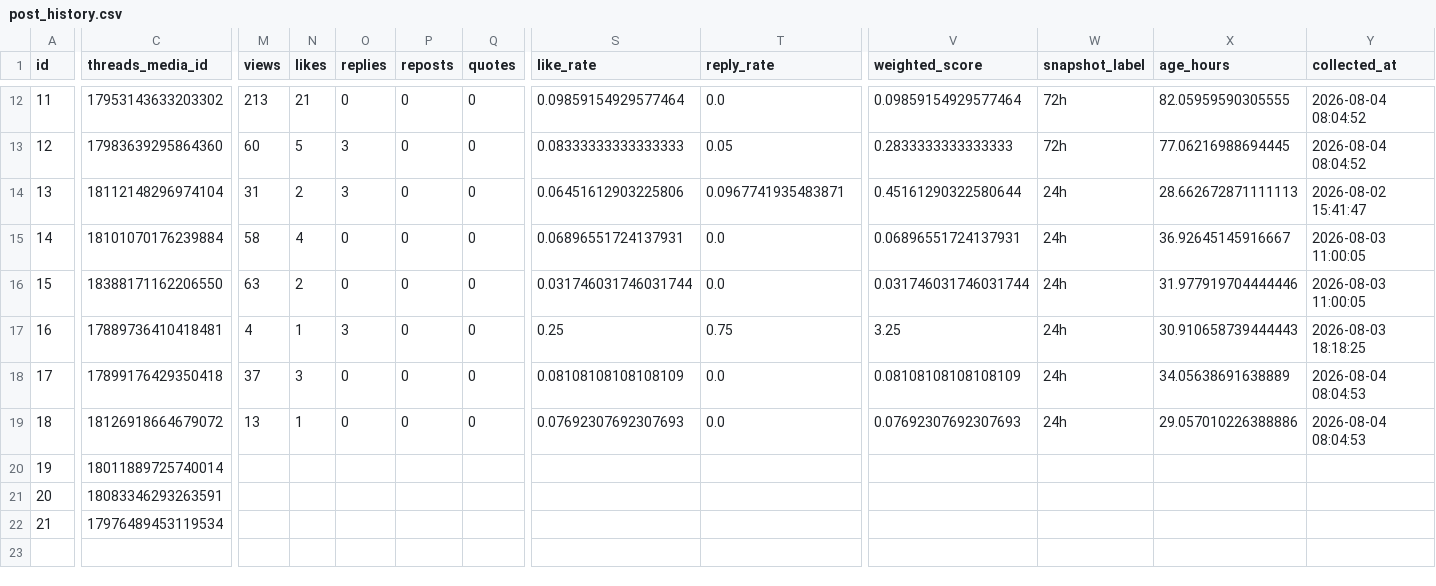
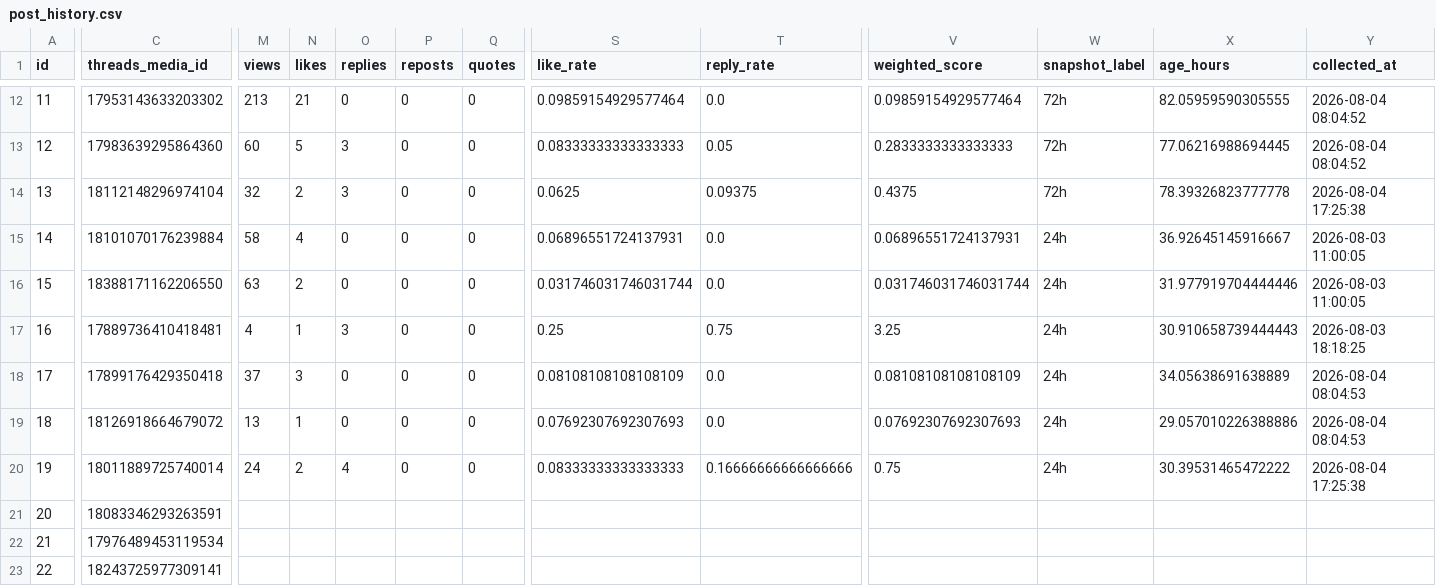
Before and after one commit to c2081540-commits/kai-threads-automation, a CSV file: data/post_history.csv, drawn as a sheet; only a part is shown, gaps mark what is left out; rows hold the shown columns only; the diff covers the shown part only; the diff names each change by its address in the sheet, - before the commit and + after, or states it on an @@ line.

```diff
--- a/data/post_history.csv
+++ b/data/post_history.csv
-M14 (views): 31
+M14 (views): 32
-S14 (like_rate): 0.06451612903225806
+S14 (like_rate): 0.0625
-T14 (reply_rate): 0.0967741935483871
+T14 (reply_rate): 0.09375
-V14 (weighted_score): 0.45161290322580644
+V14 (weighted_score): 0.4375
-W14 (snapshot_label): 24h
+W14 (snapshot_label): 72h
-X14 (age_hours): 28.662672871111113
+X14 (age_hours): 78.39326823777778
-Y14 (collected_at): 2026-08-02 15:41:47
+Y14 (collected_at): 2026-08-04 17:25:38
-M20 (views): (empty)
+M20 (views): 24
-N20 (likes): (empty)
+N20 (likes): 2
-O20 (replies): (empty)
+O20 (replies): 4
-P20 (reposts): (empty)
+P20 (reposts): 0
-Q20 (quotes): (empty)
+Q20 (quotes): 0
-S20 (like_rate): (empty)
+S20 (like_rate): 0.08333333333333333
-T20 (reply_rate): (empty)
+T20 (reply_rate): 0.16666666666666666
-V20 (weighted_score): (empty)
+V20 (weighted_score): 0.75
-W20 (snapshot_label): (empty)
+W20 (snapshot_label): 24h
-X20 (age_hours): (empty)
+X20 (age_hours): 30.39531465472222
-Y20 (collected_at): (empty)
+Y20 (collected_at): 2026-08-04 17:25:38
+row 23: 22 | 18243725977309141
```
Also changed, not shown: 2 edited cells elsewhere in this file, data/insights/threads_insights_history.csv, 2 other files.
